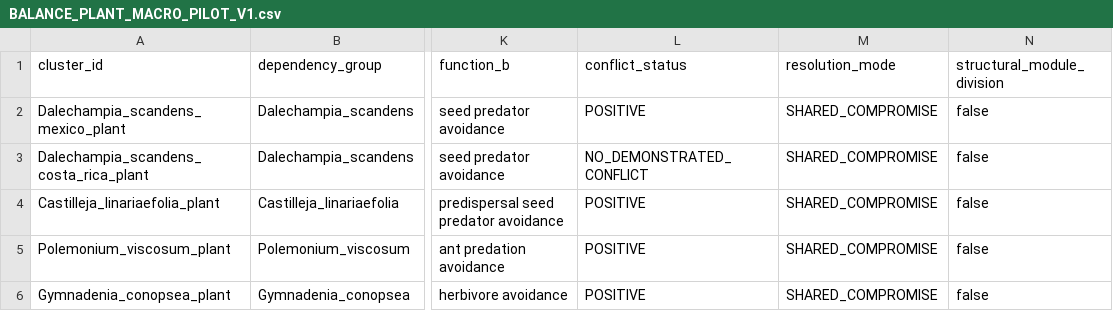
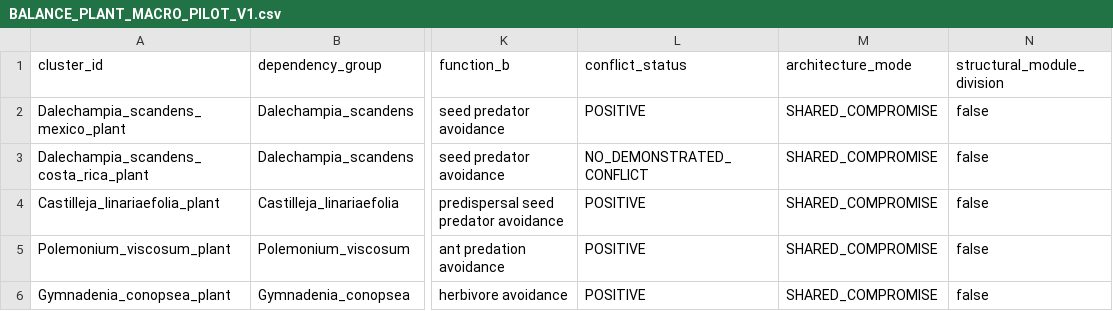
Before and after one commit to zuizui0223/balance, a CSV file: data/BALANCE_PLANT_MACRO_PILOT_V1.csv, drawn as a sheet; only a part is shown, gaps mark what is left out; the diff names each change by its address in the sheet, - before the commit and + after, or states it on an @@ line.

Commit message:
Rename plant pilot architecture field

```diff
--- a/data/BALANCE_PLANT_MACRO_PILOT_V1.csv
+++ b/data/BALANCE_PLANT_MACRO_PILOT_V1.csv
-M1: resolution_mode
+M1: architecture_mode
```
